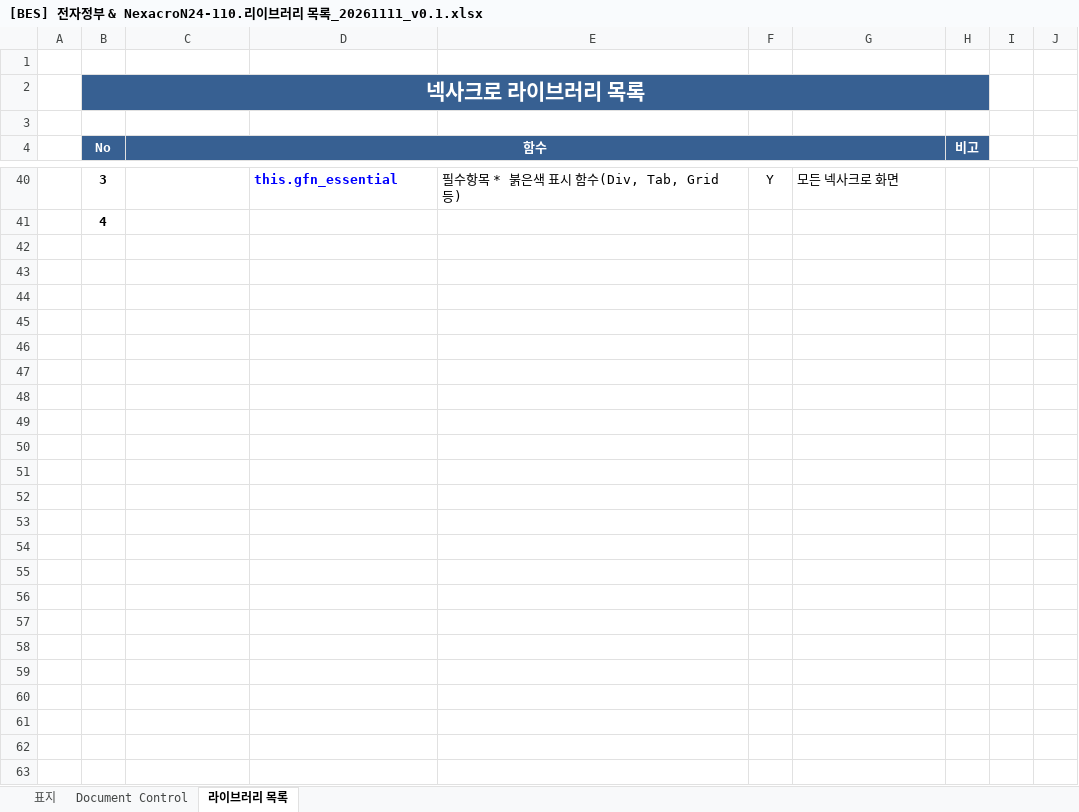
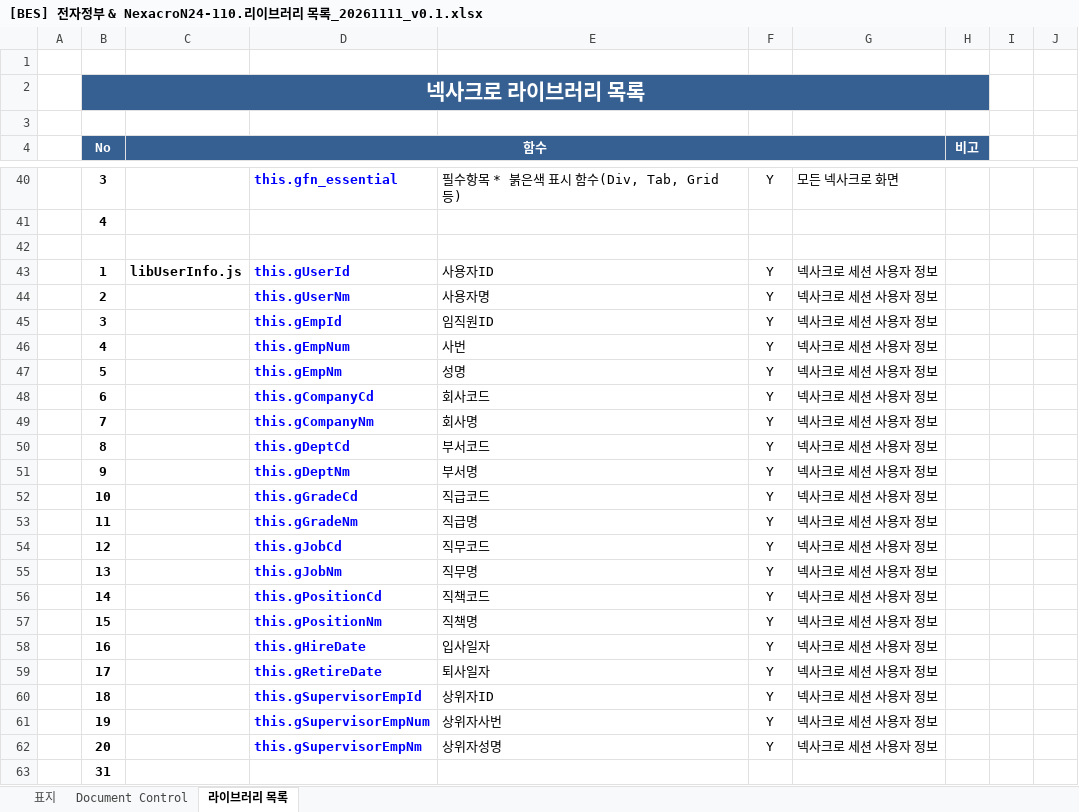
Before and after one commit to bes-erp/bes20261001, an Excel workbook: src/main/bes-doc/130.넥사크로 설계서/[BES] 전자정부 & NexacroN24-110.리이브러리 목록_20261111_v0.1.xlsx, sheet 라이브러리 목록, drawn as a sheet; only a part is shown, gaps mark what is left out; values as stored, in another font and other column widths than the file's, no borders; the diff names each change by its address in the sheet, - before the commit and + after, or states it on an @@ line.

Commit message:
[2026-11-12] 넥사크로 세션정보 추가

```diff
--- a/src/main/bes-doc/130.넥사크로 설계서/[BES] 전자정부 & NexacroN24-110.리이브러리 목록_20261111_v0.1.xlsx (sheet 라이브러리 목록)
+++ b/src/main/bes-doc/130.넥사크로 설계서/[BES] 전자정부 & NexacroN24-110.리이브러리 목록_20261111_v0.1.xlsx (sheet 라이브러리 목록)
+row 42: (empty)
+row 43:  | 1 | libUserInfo.js | this.gUserId | 사용자ID | Y | 넥사크로 세션 사용자 정보
+row 44:  | 2 |  | this.gUserNm | 사용자명 | Y | 넥사크로 세션 사용자 정보
+row 45:  | 3 |  | this.gEmpId | 임직원ID | Y | 넥사크로 세션 사용자 정보
+row 46:  | 4 |  | this.gEmpNum | 사번 | Y | 넥사크로 세션 사용자 정보
+row 47:  | 5 |  | this.gEmpNm | 성명 | Y | 넥사크로 세션 사용자 정보
+row 48:  | 6 |  | this.gCompanyCd | 회사코드 | Y | 넥사크로 세션 사용자 정보
+row 49:  | 7 |  | this.gCompanyNm | 회사명 | Y | 넥사크로 세션 사용자 정보
+row 50:  | 8 |  | this.gDeptCd | 부서코드 | Y | 넥사크로 세션 사용자 정보
+row 51:  | 9 |  | this.gDeptNm | 부서명 | Y | 넥사크로 세션 사용자 정보
+row 52:  | 10 |  | this.gGradeCd | 직급코드 | Y | 넥사크로 세션 사용자 정보
+row 53:  | 11 |  | this.gGradeNm | 직급명 | Y | 넥사크로 세션 사용자 정보
+row 54:  | 12 |  | this.gJobCd | 직무코드 | Y | 넥사크로 세션 사용자 정보
+row 55:  | 13 |  | this.gJobNm | 직무명 | Y | 넥사크로 세션 사용자 정보
+row 56:  | 14 |  | this.gPositionCd | 직책코드 | Y | 넥사크로 세션 사용자 정보
+row 57:  | 15 |  | this.gPositionNm | 직책명 | Y | 넥사크로 세션 사용자 정보
+row 58:  | 16 |  | this.gHireDate | 입사일자 | Y | 넥사크로 세션 사용자 정보
+row 59:  | 17 |  | this.gRetireDate | 퇴사일자 | Y | 넥사크로 세션 사용자 정보
+row 60:  | 18 |  | this.gSupervisorEmpId | 상위자ID | Y | 넥사크로 세션 사용자 정보
+row 61:  | 19 |  | this.gSupervisorEmpNum | 상위자사번 | Y | 넥사크로 세션 사용자 정보
+row 62:  | 20 |  | this.gSupervisorEmpNm | 상위자성명 | Y | 넥사크로 세션 사용자 정보
+row 63:  | 31
```
Also changed, not shown: hidden cells, 19 other files.
